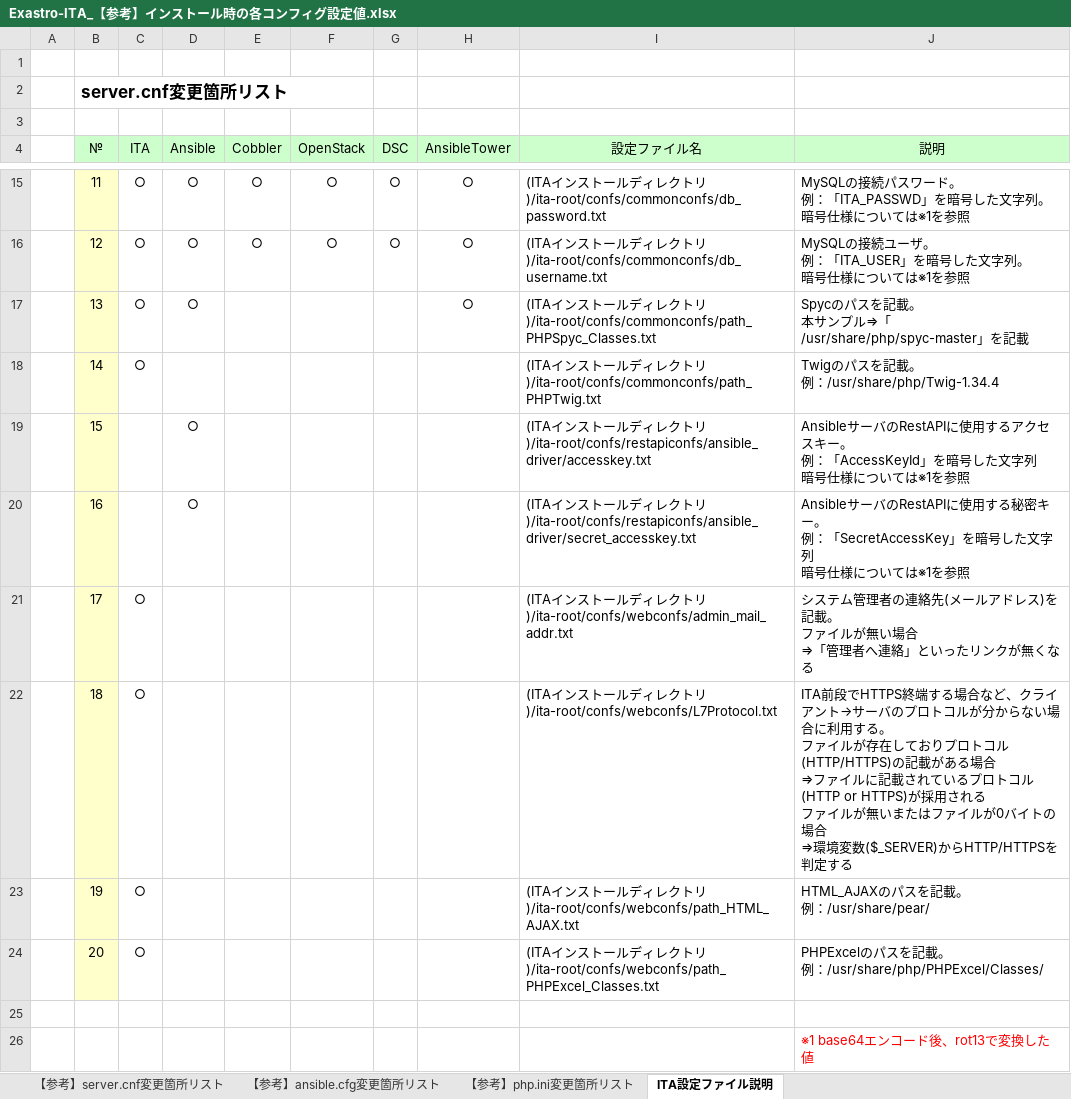
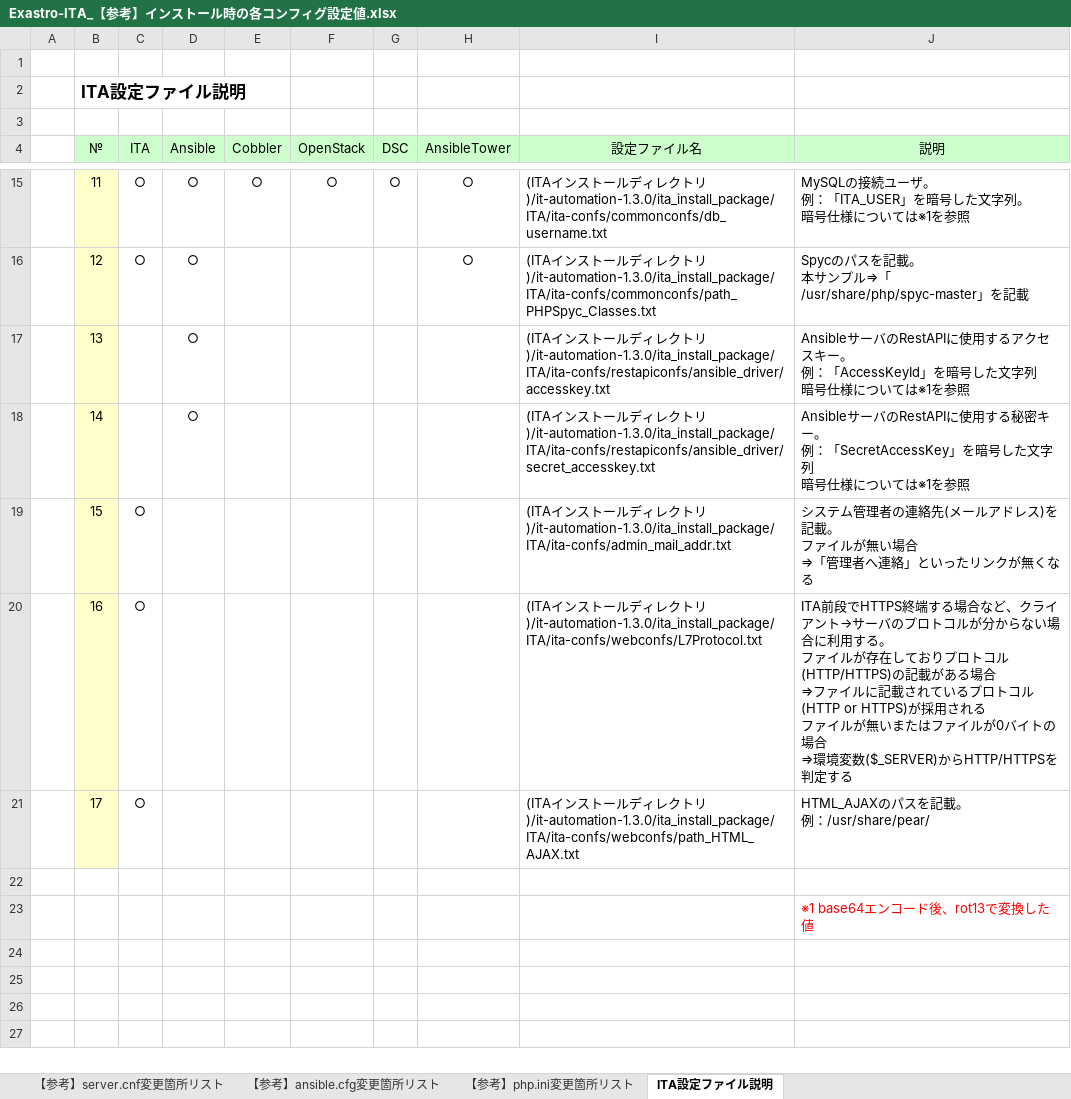
Before and after one commit to exastro-suite/it-automation-docs, an Excel workbook: asset/Documents_ja/Exastro-ITA_【参考】インストール時の各コンフィグ設定値.xlsx, sheet ITA設定ファイル説明, drawn as a sheet; only a part is shown, gaps mark what is left out; values as stored, in another font and other column widths than the file's, no borders; ↵ is a line break in a cell; the diff covers the shown part only; the diff names each change by its address in the sheet, - before the commit and + after, or states it on an @@ line.

```diff
--- a/asset/Documents_ja/Exastro-ITA_【参考】インストール時の各コンフィグ設定値.xlsx (sheet ITA設定ファイル説明)
+++ b/asset/Documents_ja/Exastro-ITA_【参考】インストール時の各コンフィグ設定値.xlsx (sheet ITA設定ファイル説明)
-B2 (№): server.cnf変更箇所リスト
+B2 (№): ITA設定ファイル説明
-I15 (設定ファイル名): …トリ)/ita-root/confs/commonconfs/db_password.txt
+I15 (設定ファイル名): …トリ)/it-automation-1.3.0/ita_install_package/ITA/ita-confs/commonconfs/db_username.txt
-J15 (説明): MySQLの接続パスワード。 ↵ 例：「ITA_PASSWD」を暗号…
+J15 (説明): MySQLの接続ユーザ。 ↵ 例：「ITA_USER」を暗号…
-E16 (Cobbler): ○
+E16 (Cobbler): (empty)
-F16 (OpenStack): ○
+F16 (OpenStack): (empty)
-G16 (DSC): ○
+G16 (DSC): (empty)
-I16 (設定ファイル名): …トリ)/ita-root/confs/commonconfs/db_username.txt
+I16 (設定ファイル名): …トリ)/it-automation-1.3.0/ita_install_package/ITA/ita-confs/commonconfs/path_PHPSpyc_Classes.txt
-J16 (説明): MySQLの接続ユーザ。 ↵ 例：「ITA_USER」を暗号した文字列。 ↵ 暗号仕様については※1を参照
+J16 (説明): Spycのパスを記載。 ↵ 本サンプル⇒「/usr/share/php/spyc-master」を記載
-C17:C18 (ITA): ○
+C17:C18 (ITA): (empty)
-H17 (AnsibleTower): ○
+H17 (AnsibleTower): (empty)
-I17 (設定ファイル名): …トリ)/ita-root/confs/commonconfs/path_PHPSpyc_Classes.txt
+I17 (設定ファイル名): …トリ)/it-automation-1.3.0/ita_install_package/ITA/ita-confs/restapiconfs/ansible_driver/accesskey.txt
-J17 (説明): Spycのパスを記載。 ↵ 本サンプル⇒「/usr/share/php/spyc-master」を記載
+J17 (説明): AnsibleサーバのRestAPIに使用するアクセスキー。 ↵ 例：「AccessKeyId」を暗号した文字列 ↵ 暗号仕様については※1を参照
-D18 (Ansible): (empty)
+D18 (Ansible): ○
-I18 (設定ファイル名): …トリ)/ita-root/confs/commonconfs/path_PHPTwig.txt
+I18 (設定ファイル名): …トリ)/it-automation-1.3.0/ita_install_package/ITA/ita-confs/restapiconfs/ansible_driver/secret_accesskey.txt
-J18 (説明): Twigのパスを記載。 ↵ 例：/usr/share/php/Twig-1.34.4
+J18 (説明): AnsibleサーバのRestAPIに使用する秘密キー。 ↵ 例：「SecretAccessKey」を暗号した文字列 ↵ 暗号仕様については※1を参照
-C19:C20 (ITA): (empty)
+C19:C20 (ITA): ○
-D19:D20 (Ansible): ○
+D19:D20 (Ansible): (empty)
-I19 (設定ファイル名): …トリ)/ita-root/confs/restapiconfs/ansible_driver/accesskey.txt
+I19 (設定ファイル名): …トリ)/it-automation-1.3.0/ita_install_package/ITA/ita-confs/admin_mail_addr.txt
-J19 (説明): AnsibleサーバのRestAPIに使用するアクセスキー。 ↵ 例：「AccessKeyId」を暗号した文字列 ↵ 暗号仕様については※1を参照
+J19 (説明): システム管理者の連絡先(メールアドレス)を記載。 ↵ ファイルが無い場合 ↵ ⇒「管理者へ連絡」といったリンクが無くなる
-I20 (設定ファイル名): …トリ)/ita-root/confs/restapiconfs/ansible_driver/secret_accesskey.txt
+I20 (設定ファイル名): …トリ)/it-automation-1.3.0/ita_install_package/ITA/ita-confs/webconfs/L7Protocol.txt
-J20 (説明): AnsibleサーバのRestAPIに使用する秘密キー。 ↵ 例：「SecretAccessKey」を暗号した文字列 ↵ 暗号仕様については※1を参照
+J20 (説明): ITA前段でHTTPS終端する場合など、クライアント→サーバのプロトコルが分からない場合に利用する。 ↵ ファイルが存在しておりプロトコル(HTTP/HTTPS)の記載がある場合 ↵ ⇒ファイルに記載されているプロトコル(HTTP or HTTPS)が採用される ↵ ファイルが無いまたはファイルが0バイトの場合 ↵ ⇒環境変数($_SERVER)からHTTP/HTTPSを判定する
-I21 (設定ファイル名): …トリ)/ita-root/confs/webconfs/admin_mail_addr.txt
+I21 (設定ファイル名): …トリ)/it-automation-1.3.0/ita_install_package/ITA/ita-confs/webconfs/path_HTML_AJAX.txt
-J21 (説明): システム管理者の連絡先(メールアドレス)を記載。 ↵ ファイルが無い場合 ↵ ⇒「管理者へ連絡」といったリンクが無くなる
+J21 (説明): HTML_AJAXのパスを記載。 ↵ 例：/usr/share/pear/
-row 22:  | 18 | ○ |  |  |  |  |  | (ITAインストールディレクトリ)/ita-root/confs/webconfs/L7Protocol.txt | ITA前段でHTTPS終端する場合など、クライアント→サーバのプロトコルが分からない場合に利用する。 ↵ ファイルが存在しておりプロトコル(HTTP/HTTPS)の記載がある場合 ↵ ⇒ファイルに記載されているプロトコル(HTTP or HTTPS)が採用される ↵ ファイルが無いまたはファイルが0バイトの場合 ↵ ⇒環境変数($_SERVER)からHTTP/HTTPSを判定する
-row 23:  | 19 | ○ |  |  |  |  |  | (ITAインストールディレクトリ)/ita-root/confs/webconfs/path_HTML_AJAX.txt | HTML_AJAXのパスを記載。 ↵ 例：/usr/share/pear/
-row 24:  | 20 | ○ |  |  |  |  |  | (ITAインストールディレクトリ)/ita-root/confs/webconfs/path_PHPExcel_Classes.txt | PHPExcelのパスを記載。 ↵ 例：/usr/share/php/PHPExcel/Classes/
```
Also changed, not shown: 32 edited cells elsewhere in this sheet, sheet 【参考】php.ini変更箇所リスト, sheet 【参考】ansible.cfg変更箇所リスト.
